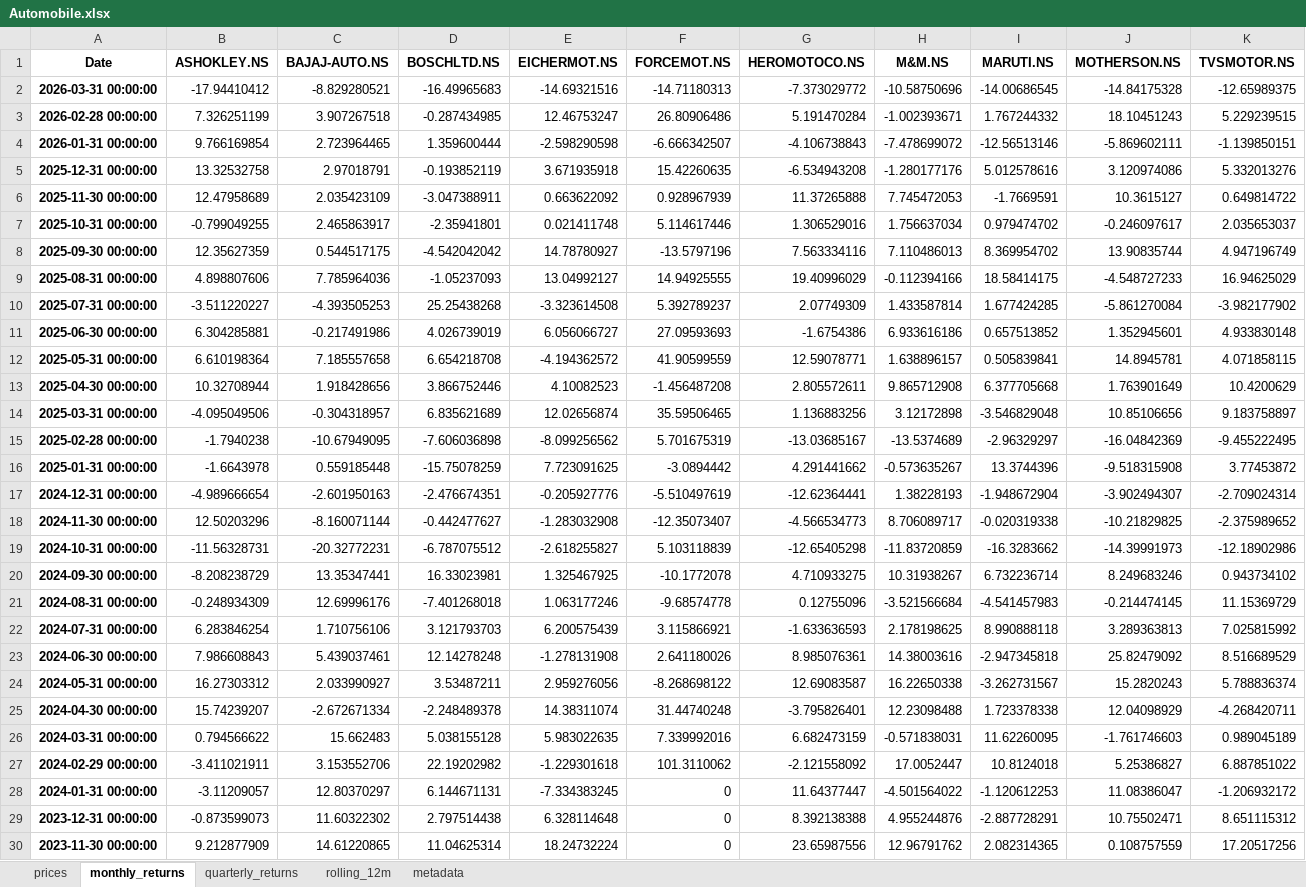
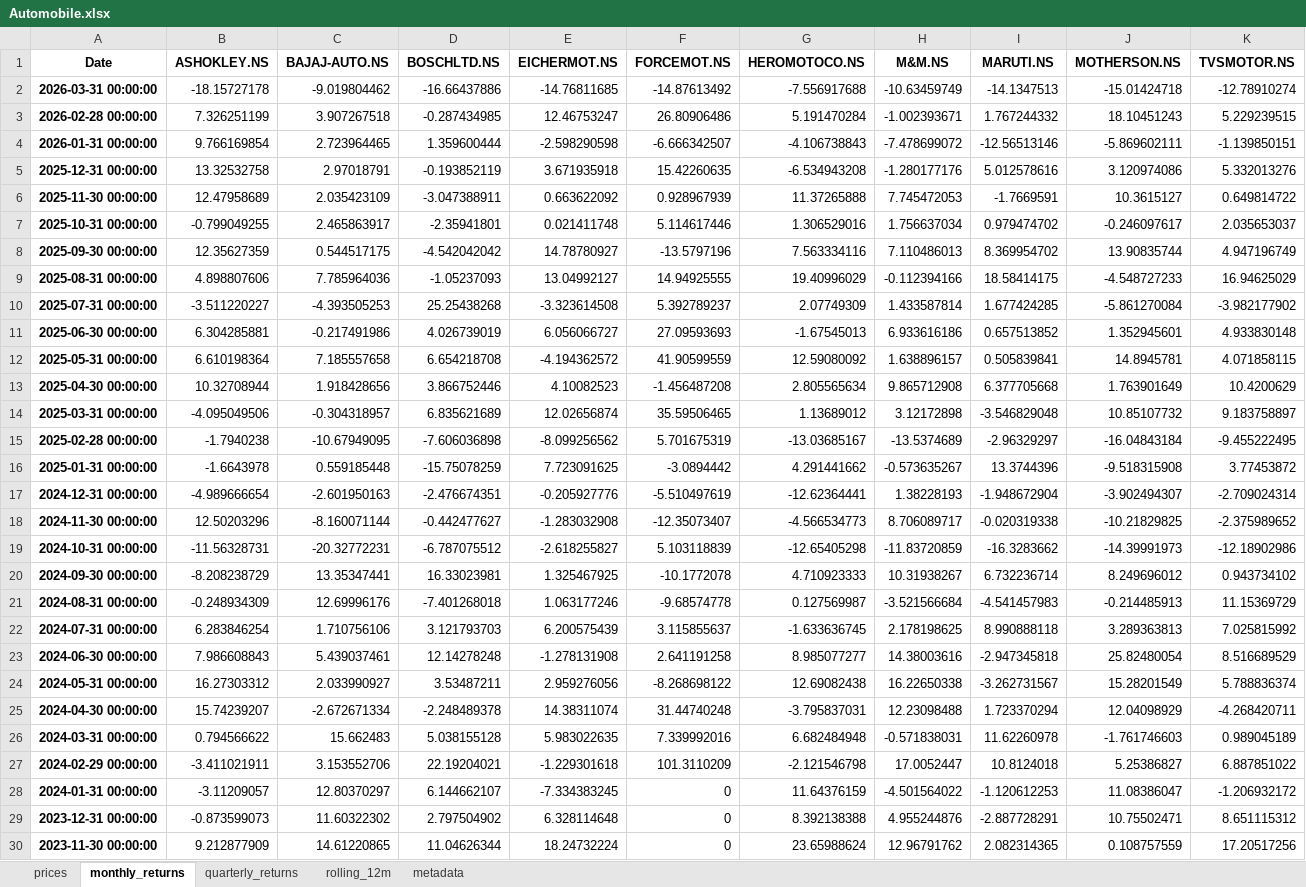
Before and after one commit to rahulshirke7951/stock-sector-dashboard, an Excel workbook: dashboards/Automobile.xlsx, sheet monthly_returns, drawn as a sheet; only a part is shown; values as stored, in another font and other column widths than the file's, no borders; conditional formats not drawn; the diff covers the shown part only; the diff names each change by its address in the sheet, - before the commit and + after, or states it on an @@ line.

```diff
--- a/dashboards/Automobile.xlsx (sheet monthly_returns)
+++ b/dashboards/Automobile.xlsx (sheet monthly_returns)
-B2 (ASHOKLEY.NS): -17.94410412
+B2 (ASHOKLEY.NS): -18.15727178
-C2 (BAJAJ-AUTO.NS): -8.829280521
+C2 (BAJAJ-AUTO.NS): -9.019804462
-D2 (BOSCHLTD.NS): -16.49965683
+D2 (BOSCHLTD.NS): -16.66437886
-E2 (EICHERMOT.NS): -14.69321516
+E2 (EICHERMOT.NS): -14.76811685
-F2 (FORCEMOT.NS): -14.71180313
+F2 (FORCEMOT.NS): -14.87613492
-G2 (HEROMOTOCO.NS): -7.373029772
+G2 (HEROMOTOCO.NS): -7.556917688
-H2 (M&M.NS): -10.58750696
+H2 (M&M.NS): -10.63459749
-I2 (MARUTI.NS): -14.00686545
+I2 (MARUTI.NS): -14.1347513
-J2 (MOTHERSON.NS): -14.84175328
+J2 (MOTHERSON.NS): -15.01424718
-K2 (TVSMOTOR.NS): -12.65989375
+K2 (TVSMOTOR.NS): -12.78910274
-G11 (HEROMOTOCO.NS): -1.6754386
+G11 (HEROMOTOCO.NS): -1.67545013
-G12 (HEROMOTOCO.NS): 12.59078771
+G12 (HEROMOTOCO.NS): 12.59080092
-G13 (HEROMOTOCO.NS): 2.805572611
+G13 (HEROMOTOCO.NS): 2.805565634
-G14 (HEROMOTOCO.NS): 1.136883256
+G14 (HEROMOTOCO.NS): 1.13689012
-J14 (MOTHERSON.NS): 10.85106656
+J14 (MOTHERSON.NS): 10.85107732
-J15 (MOTHERSON.NS): -16.04842369
+J15 (MOTHERSON.NS): -16.04843184
-G20 (HEROMOTOCO.NS): 4.710933275
+G20 (HEROMOTOCO.NS): 4.710923333
-J20 (MOTHERSON.NS): 8.249683246
+J20 (MOTHERSON.NS): 8.249696012
-G21 (HEROMOTOCO.NS): 0.12755096
+G21 (HEROMOTOCO.NS): 0.127569987
-J21 (MOTHERSON.NS): -0.214474145
+J21 (MOTHERSON.NS): -0.214485913
-F22 (FORCEMOT.NS): 3.115866921
+F22 (FORCEMOT.NS): 3.115855637
-G22 (HEROMOTOCO.NS): -1.633636593
+G22 (HEROMOTOCO.NS): -1.633636745
-F23 (FORCEMOT.NS): 2.641180026
+F23 (FORCEMOT.NS): 2.641191258
-G23 (HEROMOTOCO.NS): 8.985076361
+G23 (HEROMOTOCO.NS): 8.985077277
-J23 (MOTHERSON.NS): 25.82479092
+J23 (MOTHERSON.NS): 25.82480054
-G24 (HEROMOTOCO.NS): 12.69083587
+G24 (HEROMOTOCO.NS): 12.69082438
-J24 (MOTHERSON.NS): 15.2820243
+J24 (MOTHERSON.NS): 15.28201549
-G25 (HEROMOTOCO.NS): -3.795826401
+G25 (HEROMOTOCO.NS): -3.795837031
-I25 (MARUTI.NS): 1.723378338
+I25 (MARUTI.NS): 1.723370294
-G26 (HEROMOTOCO.NS): 6.682473159
+G26 (HEROMOTOCO.NS): 6.682484948
-I26 (MARUTI.NS): 11.62260095
+I26 (MARUTI.NS): 11.62260978
-D27 (BOSCHLTD.NS): 22.19202982
+D27 (BOSCHLTD.NS): 22.19204021
-F27 (FORCEMOT.NS): 101.3110062
+F27 (FORCEMOT.NS): 101.3110209
-G27 (HEROMOTOCO.NS): -2.121558092
+G27 (HEROMOTOCO.NS): -2.121546798
-D28 (BOSCHLTD.NS): 6.144671131
+D28 (BOSCHLTD.NS): 6.144662107
-G28 (HEROMOTOCO.NS): 11.64377447
+G28 (HEROMOTOCO.NS): 11.64376159
-D29 (BOSCHLTD.NS): 2.797514438
+D29 (BOSCHLTD.NS): 2.797504902
-D30 (BOSCHLTD.NS): 11.04625314
+D30 (BOSCHLTD.NS): 11.04626344
-G30 (HEROMOTOCO.NS): 23.65987556
+G30 (HEROMOTOCO.NS): 23.65988624
```
Also changed, not shown: 128 edited cells elsewhere in this sheet, sheet rolling_12m, sheet prices, sheet quarterly_returns, dashboards/Energy.xlsx, dashboards/IT.xlsx, 7 other files.
